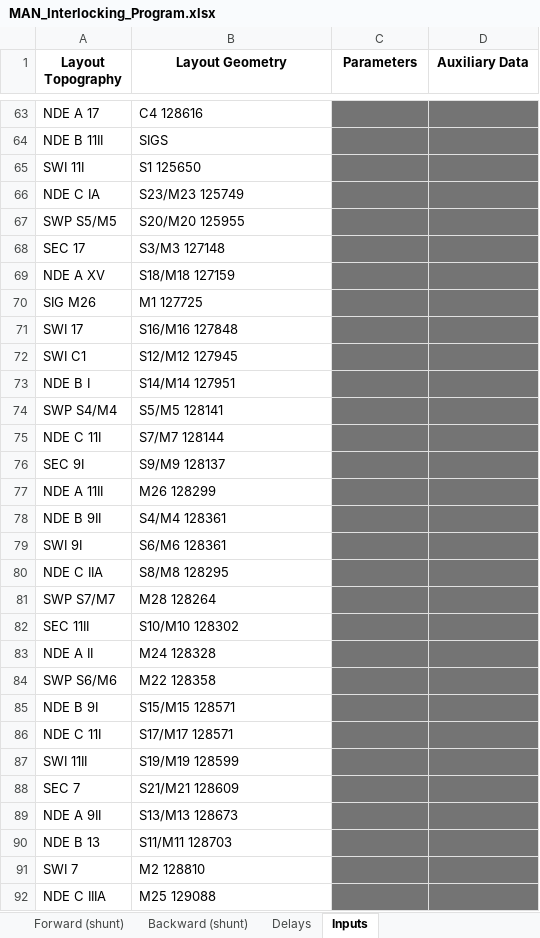
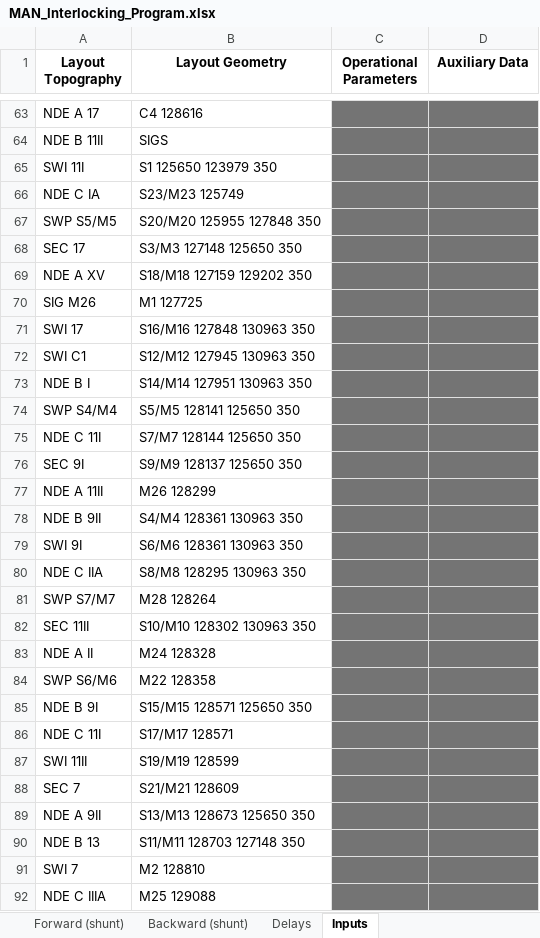
Before and after one commit to 7diogo-luis/ZIRCON, an Excel workbook: stations/output/MAN_Interlocking_Program.xlsx, sheet Inputs, drawn as a sheet; only a part is shown, gaps mark what is left out; values as stored, in another font and other column widths than the file's, no borders; the diff covers the shown part only; the diff names each change by its address in the sheet, - before the commit and + after, or states it on an @@ line.

```diff
--- a/stations/output/MAN_Interlocking_Program.xlsx (sheet Inputs)
+++ b/stations/output/MAN_Interlocking_Program.xlsx (sheet Inputs)
-C1: Parameters
+C1: Operational Parameters
-B65 (Layout Geometry): S1 125650
+B65 (Layout Geometry): S1 125650 123979 350
-B67 (Layout Geometry): S20/M20 125955
+B67 (Layout Geometry): S20/M20 125955 127848 350
-B68 (Layout Geometry): S3/M3 127148
+B68 (Layout Geometry): S3/M3 127148 125650 350
-B69 (Layout Geometry): S18/M18 127159
+B69 (Layout Geometry): S18/M18 127159 129202 350
-B71 (Layout Geometry): S16/M16 127848
+B71 (Layout Geometry): S16/M16 127848 130963 350
-B72 (Layout Geometry): S12/M12 127945
+B72 (Layout Geometry): S12/M12 127945 130963 350
-B73 (Layout Geometry): S14/M14 127951
+B73 (Layout Geometry): S14/M14 127951 130963 350
-B74 (Layout Geometry): S5/M5 128141
+B74 (Layout Geometry): S5/M5 128141 125650 350
-B75 (Layout Geometry): S7/M7 128144
+B75 (Layout Geometry): S7/M7 128144 125650 350
-B76 (Layout Geometry): S9/M9 128137
+B76 (Layout Geometry): S9/M9 128137 125650 350
-B78 (Layout Geometry): S4/M4 128361
+B78 (Layout Geometry): S4/M4 128361 130963 350
-B79 (Layout Geometry): S6/M6 128361
+B79 (Layout Geometry): S6/M6 128361 130963 350
-B80 (Layout Geometry): S8/M8 128295
+B80 (Layout Geometry): S8/M8 128295 130963 350
-B82 (Layout Geometry): S10/M10 128302
+B82 (Layout Geometry): S10/M10 128302 130963 350
-B85 (Layout Geometry): S15/M15 128571
+B85 (Layout Geometry): S15/M15 128571 125650 350
-B89 (Layout Geometry): S13/M13 128673
+B89 (Layout Geometry): S13/M13 128673 125650 350
-B90 (Layout Geometry): S11/M11 128703
+B90 (Layout Geometry): S11/M11 128703 127148 350
```
Also changed, not shown: 3 edited cells elsewhere in this sheet, sheet Delays, sheet Forward (shunt), stations/output/CIS_Interlocking_Program.xlsx, stations/output/MAF_Interlocking_Program.xlsx, 9 other files.
